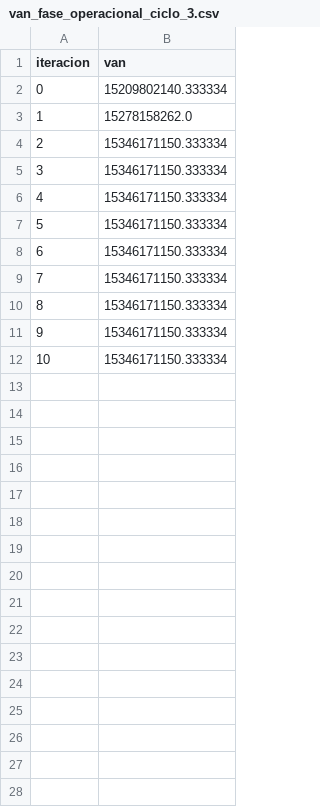
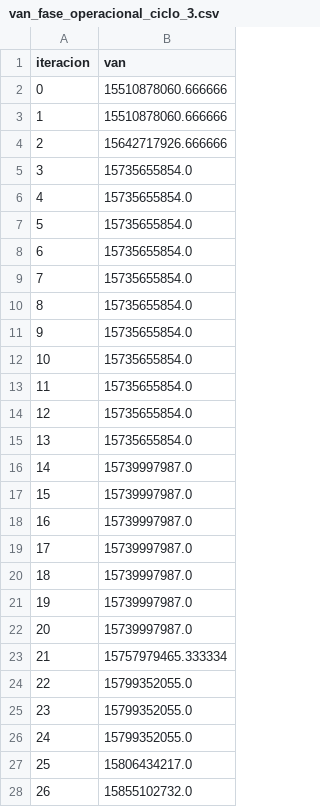
Before and after one commit to BobadillaSergio/ICS2122-Entrega-Final, a CSV file: Final/convergencia/van_fase_operacional_ciclo_3.csv, drawn as a sheet; only a part is shown; the diff covers the shown part only.

```diff
--- a/Final/convergencia/van_fase_operacional_ciclo_3.csv
+++ b/Final/convergencia/van_fase_operacional_ciclo_3.csv
@@ -1,12 +1,28 @@
 iteracion,van
-0,15209802140.333334
-1,15278158262.0
-2,15346171150.333334
-3,15346171150.333334
-4,15346171150.333334
-5,15346171150.333334
-6,15346171150.333334
-7,15346171150.333334
-8,15346171150.333334
-9,15346171150.333334
-10,15346171150.333334
+0,15510878060.666666
+1,15510878060.666666
+2,15642717926.666666
+3,15735655854.0
+4,15735655854.0
+5,15735655854.0
+6,15735655854.0
+7,15735655854.0
+8,15735655854.0
+9,15735655854.0
+10,15735655854.0
+11,15735655854.0
+12,15735655854.0
+13,15735655854.0
+14,15739997987.0
+15,15739997987.0
+16,15739997987.0
+17,15739997987.0
+18,15739997987.0
+19,15739997987.0
+20,15739997987.0
+21,15757979465.333334
+22,15799352055.0
+23,15799352055.0
+24,15799352055.0
+25,15806434217.0
+26,15855102732.0
```
Also changed, not shown: 74 added rows elsewhere in this file, Final/convergencia/van_fase_operacional_ciclo_1.csv, Final/convergencia/van_fase_operacional_ciclo_2.csv, 8 other files.
